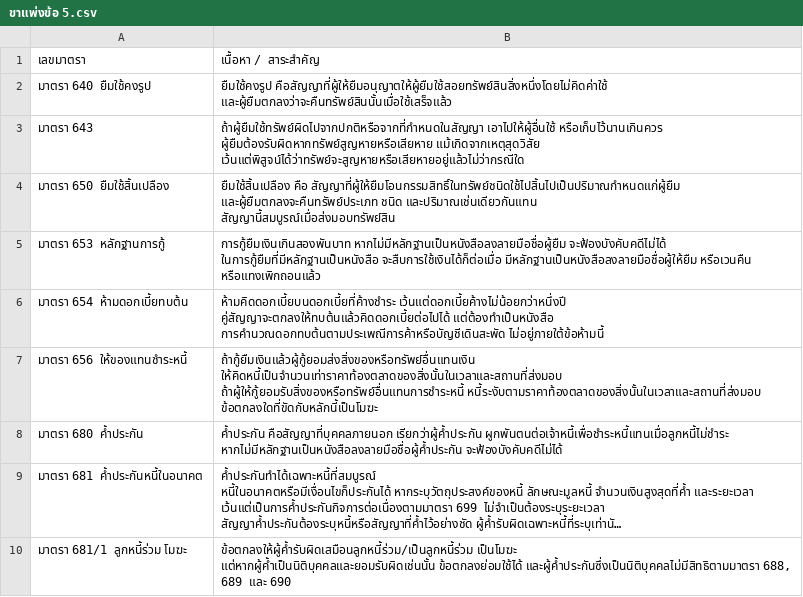
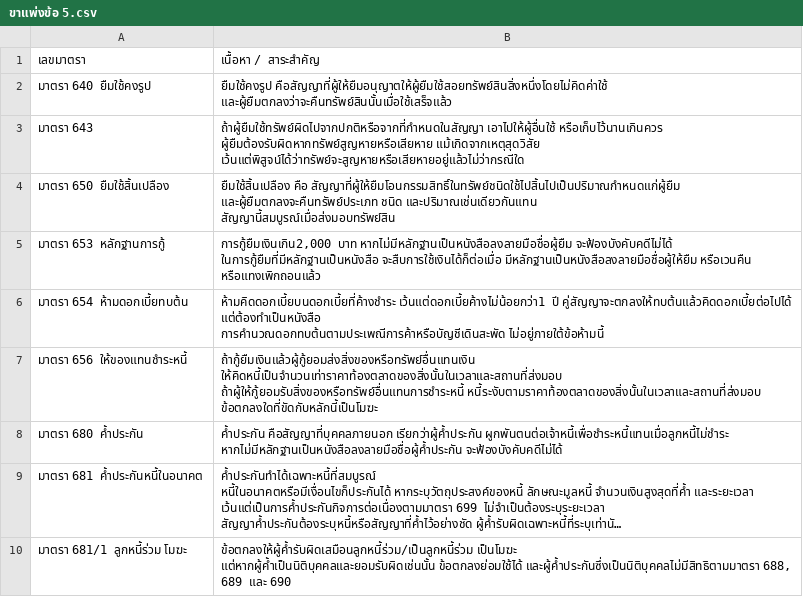
Before and after one commit to Ballzaa6/law-notes, a CSV file: ย่อมาตรา/ขาแพ่ง csv/ขาแพ่งข้อ 5.csv, drawn as a sheet; only a part is shown; long unchanged cells end in ….

```diff
--- a/ย่อมาตรา/ขาแพ่ง csv/ขาแพ่งข้อ 5.csv
+++ b/ย่อมาตรา/ขาแพ่ง csv/ขาแพ่งข้อ 5.csv
@@ -5,6 +5,6 @@
 สัญญานี้สมบูรณ์เมื่อส่งมอบทรัพย์สิน"
-มาตรา 653 หลักฐานการกู้,"การกู้ยืมเงินเกินสองพันบาท หากไม่มีหลักฐานเป็นหนังสือลงลายมือชื่อผู้ยืม จะฟ้องบังคับคดีไม่ได้
-ในการกู้ยืมที่มีหลักฐานเป็นหนังสือ จะสืบการใช้เงินได้ก็ต่อเมื่อ มีหลักฐานเป็นหนังสือลงลายมือชื่อผู้ให้ยืม หรือเวนคืน หรือแทงเพิกถอนแล้ว"
-มาตรา 654 ห้ามดอกเบี้ยทบต้น,"ห้ามคิดดอกเบี้ยบนดอกเบี้ยที่ค้างชำระ เว้นแต่ดอกเบี้ยค้างไม่น้อยกว่าหนึ่งปี คู่สัญญาจะตกลงให้ทบต้นแล้วคิดดอกเบี้ยต่อไปได้ แต่ต้องทำเป็นหนังสือ
-การคำนวณดอกทบต้นตามประเพณีการค้าหรือบัญชีเดินสะพัด ไม่อยู่ภายใต้ข้อห้ามนี้"
+มาตรา 653 หลักฐานการกู้,"การกู้ยืมเงินเกิน2,000 บาท หากไม่มีหลักฐานเป็นหนังสือลงลายมือชื่อผู้ยืม จะฟ้องบังคับคดีไม่ได้
+ในการกู้ยืมที่มีหลักฐานเป็นหนังสือ จะสืบการใช้เงินได้ก็ต่อเมื่อ มีหลักฐานเป็นหนังสือลงลายมือชื่อผู้ให้ยืม หรือเวนคืน หรือแทงเพิกถอนแล้ว"
+มาตรา 654 ห้ามดอกเบี้ยทบต้น,"ห้ามคิดดอกเบี้ยบนดอกเบี้ยที่ค้างชำระ เว้นแต่ดอกเบี้ยค้างไม่น้อยกว่า1 ปี คู่สัญญาจะตกลงให้ทบต้นแล้วคิดดอกเบี้ยต่อไปได้ แต่ต้องทำเป็นหนังสือ
+การคำนวณดอกทบต้นตามประเพณีการค้าหรือบัญชีเดินสะพัด ไม่อยู่ภายใต้ข้อห้ามนี้"
 มาตรา 656 ให้ของแทนชำระหนี้,"ถ้ากู้ยืมเงินแล้วผู้กู้ยอมส่งสิ่งของหรือทรัพย์อื่นแทนเงิน ให้คิดหนี้เป็นจำนวนเท่าราคาท้องตลาดของสิ่งนั้นในเวลาและสถานที่ส่งมอบ
```
Also changed, not shown: ย่อมาตรา/ขาอาญา csv/ขาอาญาข้อ 10.csv, ย่อมาตรา/ขาอาญา csv/ขาอาญาข้อ 4.csv, 25 other files.
